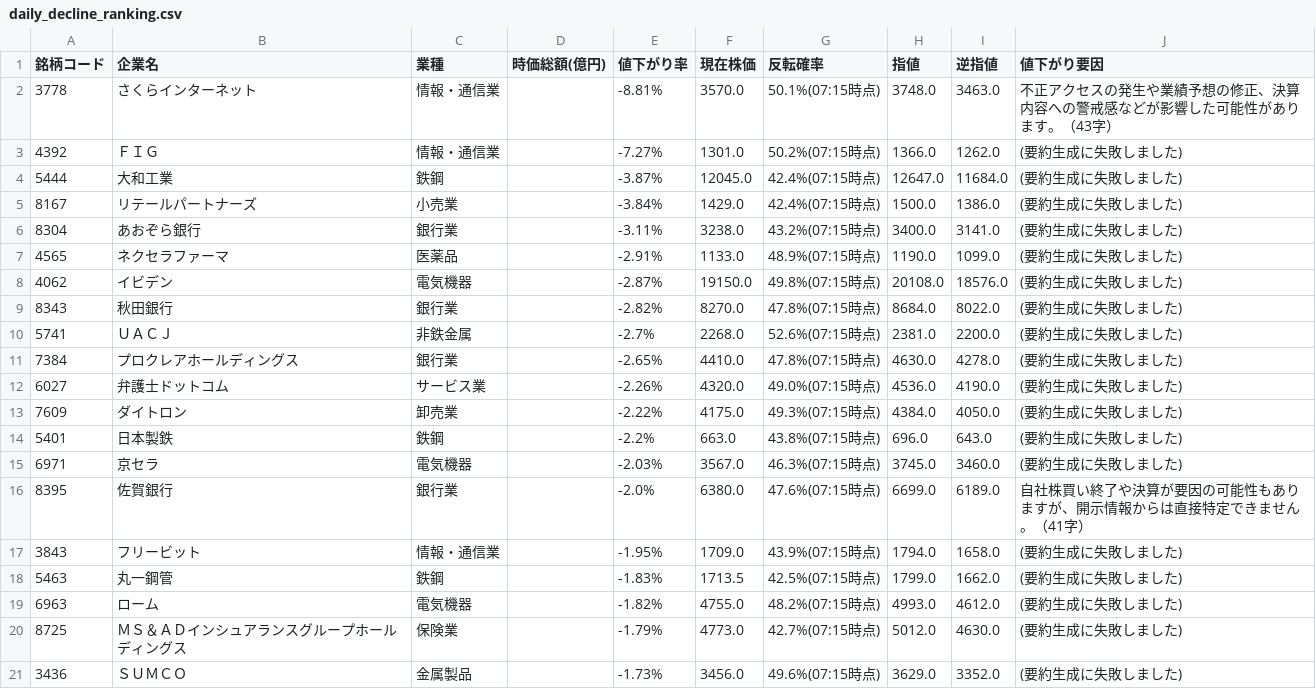
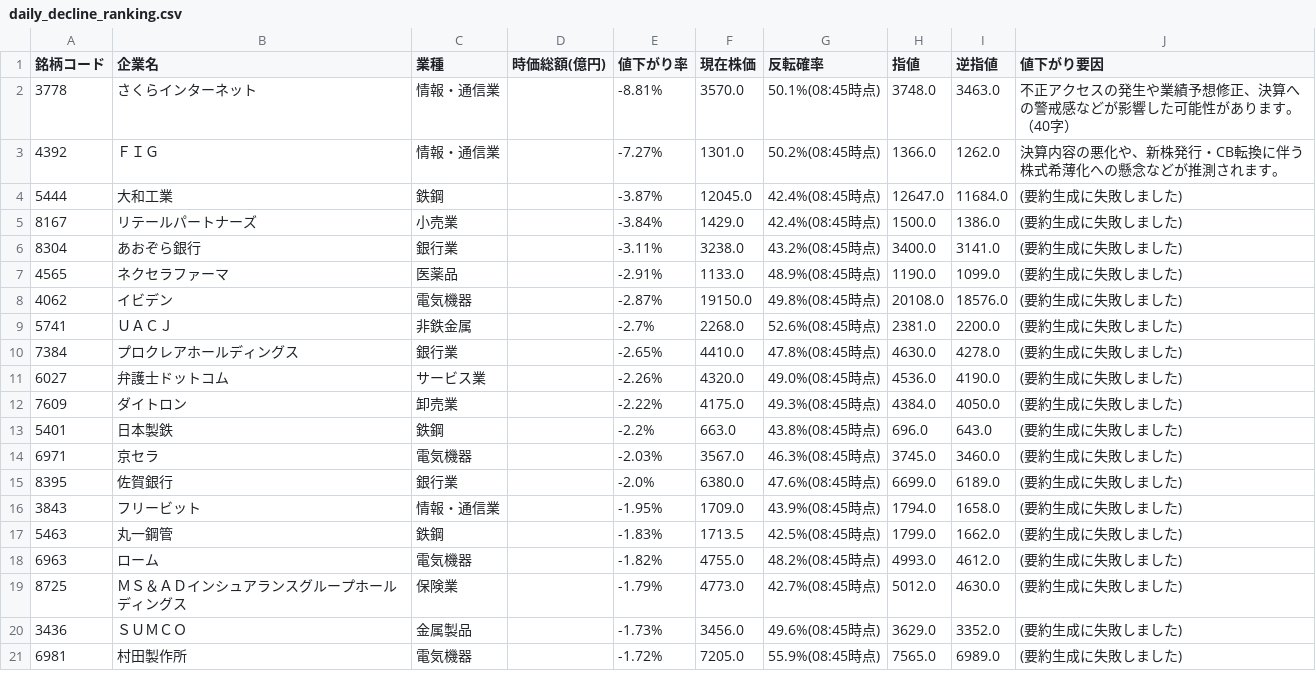
Before and after one commit to riku-0602/stock-line-bot, a CSV file: output/daily_decline_ranking.csv, drawn as a sheet.

```diff
--- a/output/daily_decline_ranking.csv
+++ b/output/daily_decline_ranking.csv
@@ -1,21 +1,21 @@
 銘柄コード,企業名,業種,時価総額(億円),値下がり率,現在株価,反転確率,指値,逆指値,値下がり要因
-3778,さくらインターネット,情報・通信業,,-8.81%,3570.0,50.1%(07:15時点),3748.0,3463.0,不正アクセスの発生や業績予想の修正、決算内容への警戒感などが影響した可能性があります。（43字）
-4392,ＦＩＧ,情報・通信業,,-7.27%,1301.0,50.2%(07:15時点),1366.0,1262.0,(要約生成に失敗しました)
-5444,大和工業,鉄鋼,,-3.87%,12045.0,42.4%(07:15時点),12647.0,11684.0,(要約生成に失敗しました)
-8167,リテールパートナーズ,小売業,,-3.84%,1429.0,42.4%(07:15時点),1500.0,1386.0,(要約生成に失敗しました)
-8304,あおぞら銀行,銀行業,,-3.11%,3238.0,43.2%(07:15時点),3400.0,3141.0,(要約生成に失敗しました)
-4565,ネクセラファーマ,医薬品,,-2.91%,1133.0,48.9%(07:15時点),1190.0,1099.0,(要約生成に失敗しました)
-4062,イビデン,電気機器,,-2.87%,19150.0,49.8%(07:15時点),20108.0,18576.0,(要約生成に失敗しました)
-8343,秋田銀行,銀行業,,-2.82%,8270.0,47.8%(07:15時点),8684.0,8022.0,(要約生成に失敗しました)
-5741,ＵＡＣＪ,非鉄金属,,-2.7%,2268.0,52.6%(07:15時点),2381.0,2200.0,(要約生成に失敗しました)
-7384,プロクレアホールディングス,銀行業,,-2.65%,4410.0,47.8%(07:15時点),4630.0,4278.0,(要約生成に失敗しました)
-6027,弁護士ドットコム,サービス業,,-2.26%,4320.0,49.0%(07:15時点),4536.0,4190.0,(要約生成に失敗しました)
-7609,ダイトロン,卸売業,,-2.22%,4175.0,49.3%(07:15時点),4384.0,4050.0,(要約生成に失敗しました)
-5401,日本製鉄,鉄鋼,,-2.2%,663.0,43.8%(07:15時点),696.0,643.0,(要約生成に失敗しました)
-6971,京セラ,電気機器,,-2.03%,3567.0,46.3%(07:15時点),3745.0,3460.0,(要約生成に失敗しました)
-8395,佐賀銀行,銀行業,,-2.0%,6380.0,47.6%(07:15時点),6699.0,6189.0,自社株買い終了や決算が要因の可能性もありますが、開示情報からは直接特定できません。（41字）
-3843,フリービット,情報・通信業,,-1.95%,1709.0,43.9%(07:15時点),1794.0,1658.0,(要約生成に失敗しました)
-5463,丸一鋼管,鉄鋼,,-1.83%,1713.5,42.5%(07:15時点),1799.0,1662.0,(要約生成に失敗しました)
-6963,ローム,電気機器,,-1.82%,4755.0,48.2%(07:15時点),4993.0,4612.0,(要約生成に失敗しました)
-8725,ＭＳ＆ＡＤインシュアランスグループホールディングス,保険業,,-1.79%,4773.0,42.7%(07:15時点),5012.0,4630.0,(要約生成に失敗しました)
-3436,ＳＵＭＣＯ,金属製品,,-1.73%,3456.0,49.6%(07:15時点),3629.0,3352.0,(要約生成に失敗しました)
+3778,さくらインターネット,情報・通信業,,-8.81%,3570.0,50.1%(08:45時点),3748.0,3463.0,不正アクセスの発生や業績予想修正、決算への警戒感などが影響した可能性があります。（40字）
+4392,ＦＩＧ,情報・通信業,,-7.27%,1301.0,50.2%(08:45時点),1366.0,1262.0,決算内容の悪化や、新株発行・CB転換に伴う株式希薄化への懸念などが推測されます。
+5444,大和工業,鉄鋼,,-3.87%,12045.0,42.4%(08:45時点),12647.0,11684.0,(要約生成に失敗しました)
+8167,リテールパートナーズ,小売業,,-3.84%,1429.0,42.4%(08:45時点),1500.0,1386.0,(要約生成に失敗しました)
+8304,あおぞら銀行,銀行業,,-3.11%,3238.0,43.2%(08:45時点),3400.0,3141.0,(要約生成に失敗しました)
+4565,ネクセラファーマ,医薬品,,-2.91%,1133.0,48.9%(08:45時点),1190.0,1099.0,(要約生成に失敗しました)
+4062,イビデン,電気機器,,-2.87%,19150.0,49.8%(08:45時点),20108.0,18576.0,(要約生成に失敗しました)
+5741,ＵＡＣＪ,非鉄金属,,-2.7%,2268.0,52.6%(08:45時点),2381.0,2200.0,(要約生成に失敗しました)
+7384,プロクレアホールディングス,銀行業,,-2.65%,4410.0,47.8%(08:45時点),4630.0,4278.0,(要約生成に失敗しました)
+6027,弁護士ドットコム,サービス業,,-2.26%,4320.0,49.0%(08:45時点),4536.0,4190.0,(要約生成に失敗しました)
+7609,ダイトロン,卸売業,,-2.22%,4175.0,49.3%(08:45時点),4384.0,4050.0,(要約生成に失敗しました)
+5401,日本製鉄,鉄鋼,,-2.2%,663.0,43.8%(08:45時点),696.0,643.0,(要約生成に失敗しました)
+6971,京セラ,電気機器,,-2.03%,3567.0,46.3%(08:45時点),3745.0,3460.0,(要約生成に失敗しました)
+8395,佐賀銀行,銀行業,,-2.0%,6380.0,47.6%(08:45時点),6699.0,6189.0,(要約生成に失敗しました)
+3843,フリービット,情報・通信業,,-1.95%,1709.0,43.9%(08:45時点),1794.0,1658.0,(要約生成に失敗しました)
+5463,丸一鋼管,鉄鋼,,-1.83%,1713.5,42.5%(08:45時点),1799.0,1662.0,(要約生成に失敗しました)
+6963,ローム,電気機器,,-1.82%,4755.0,48.2%(08:45時点),4993.0,4612.0,(要約生成に失敗しました)
+8725,ＭＳ＆ＡＤインシュアランスグループホールディングス,保険業,,-1.79%,4773.0,42.7%(08:45時点),5012.0,4630.0,(要約生成に失敗しました)
+3436,ＳＵＭＣＯ,金属製品,,-1.73%,3456.0,49.6%(08:45時点),3629.0,3352.0,(要約生成に失敗しました)
+6981,村田製作所,電気機器,,-1.72%,7205.0,55.9%(08:45時点),7565.0,6989.0,(要約生成に失敗しました)
```
Also changed, not shown: 19 other files.
